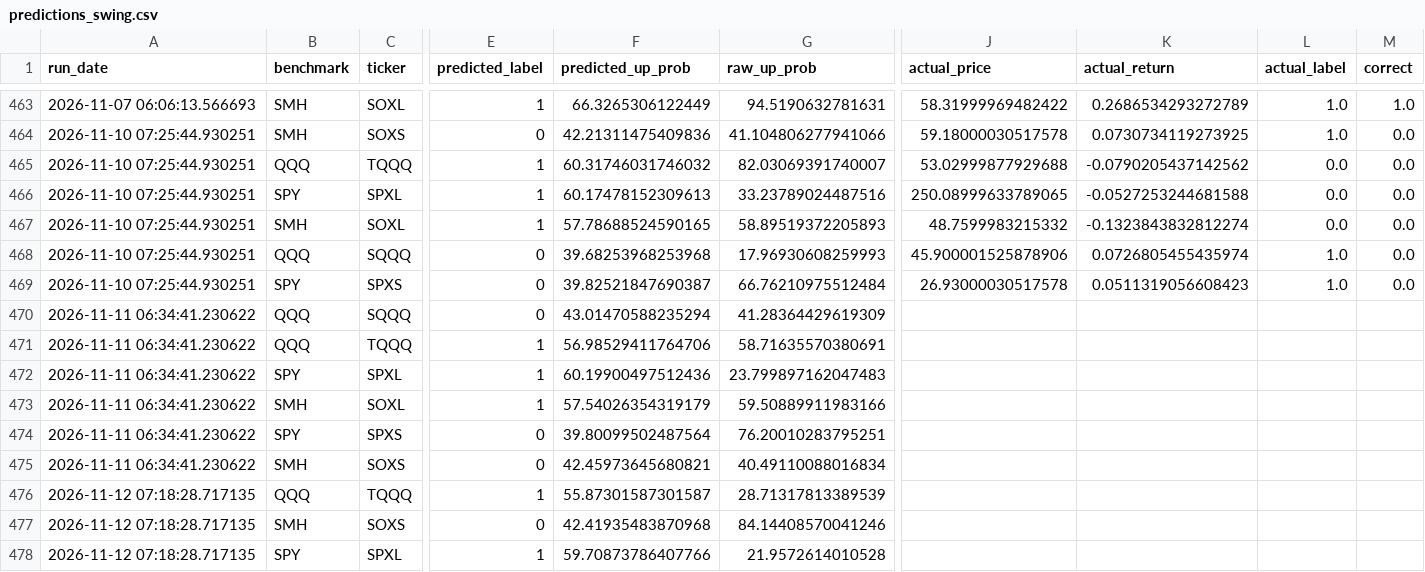
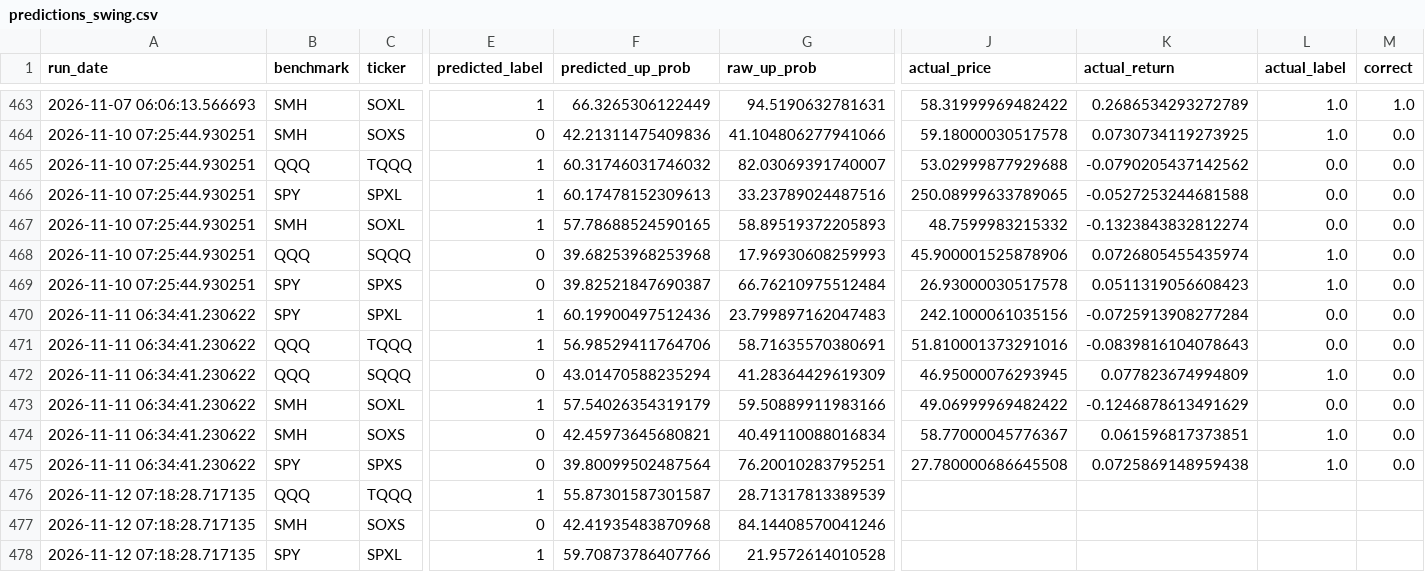
Before and after one commit to Battery2X/battery-predictor, a CSV file: logs/predictions_swing.csv, drawn as a sheet; only a part is shown, gaps mark what is left out; removed rows and columns are numbered as before the commit, all else as after; rows hold the shown columns only; the diff covers the shown part only; the diff names each change by its address in the sheet, - before the commit and + after, or states it on an @@ line.

```diff
--- a/logs/predictions_swing.csv
+++ b/logs/predictions_swing.csv
-B470 (benchmark): QQQ
+B470 (benchmark): SPY
-C470 (ticker): SQQQ
+C470 (ticker): SPXL
-E470 (predicted_label): 0
+E470 (predicted_label): 1
-F470 (predicted_up_prob): 43.01470588235294
+F470 (predicted_up_prob): 60.19900497512436
-G470 (raw_up_prob): 41.28364429619309
+G470 (raw_up_prob): 23.799897162047483
-J470 (actual_price): (empty)
+J470 (actual_price): 242.1000061035156
-K470 (actual_return): (empty)
+K470 (actual_return): -0.0725913908277284
-L470:L471 (actual_label): (empty)
+L470:L471 (actual_label): 0.0
-M470:M473 (correct): (empty)
+M470:M473 (correct): 0.0
-J471 (actual_price): (empty)
+J471 (actual_price): 51.810001373291016
-K471 (actual_return): (empty)
+K471 (actual_return): -0.0839816104078643
-B472 (benchmark): SPY
+B472 (benchmark): QQQ
-C472 (ticker): SPXL
+C472 (ticker): SQQQ
-E472 (predicted_label): 1
+E472 (predicted_label): 0
-F472 (predicted_up_prob): 60.19900497512436
+F472 (predicted_up_prob): 43.01470588235294
-G472 (raw_up_prob): 23.799897162047483
+G472 (raw_up_prob): 41.28364429619309
-J472 (actual_price): (empty)
+J472 (actual_price): 46.95000076293945
-K472 (actual_return): (empty)
+K472 (actual_return): 0.077823674994809
-L472 (actual_label): (empty)
+L472 (actual_label): 1.0
-J473 (actual_price): (empty)
+J473 (actual_price): 49.06999969482422
-K473 (actual_return): (empty)
+K473 (actual_return): -0.1246878613491629
-L473 (actual_label): (empty)
+L473 (actual_label): 0.0
-row 474: 2026-11-11 06:34:41.230622 | SPY | SPXS | 0 | 39.80099502487564 | 76.20010283795251
-J474 (actual_price): (empty)
+J474 (actual_price): 58.77000045776367
-K474 (actual_return): (empty)
+K474 (actual_return): 0.061596817373851
-L474 (actual_label): (empty)
+L474 (actual_label): 1.0
-M474 (correct): (empty)
+M474 (correct): 0.0
+row 475: 2026-11-11 06:34:41.230622 | SPY | SPXS | 0 | 39.80099502487564 | 76.20010283795251 | 27.780000686645508 | 0.0725869148959438 | 1.0 | 0.0
```
Also changed, not shown: 6 added rows, 55 moved rows and 4 edited cells elsewhere in this file, logs/drivers_daily.csv, logs/edge_history.csv, 22 other files.
